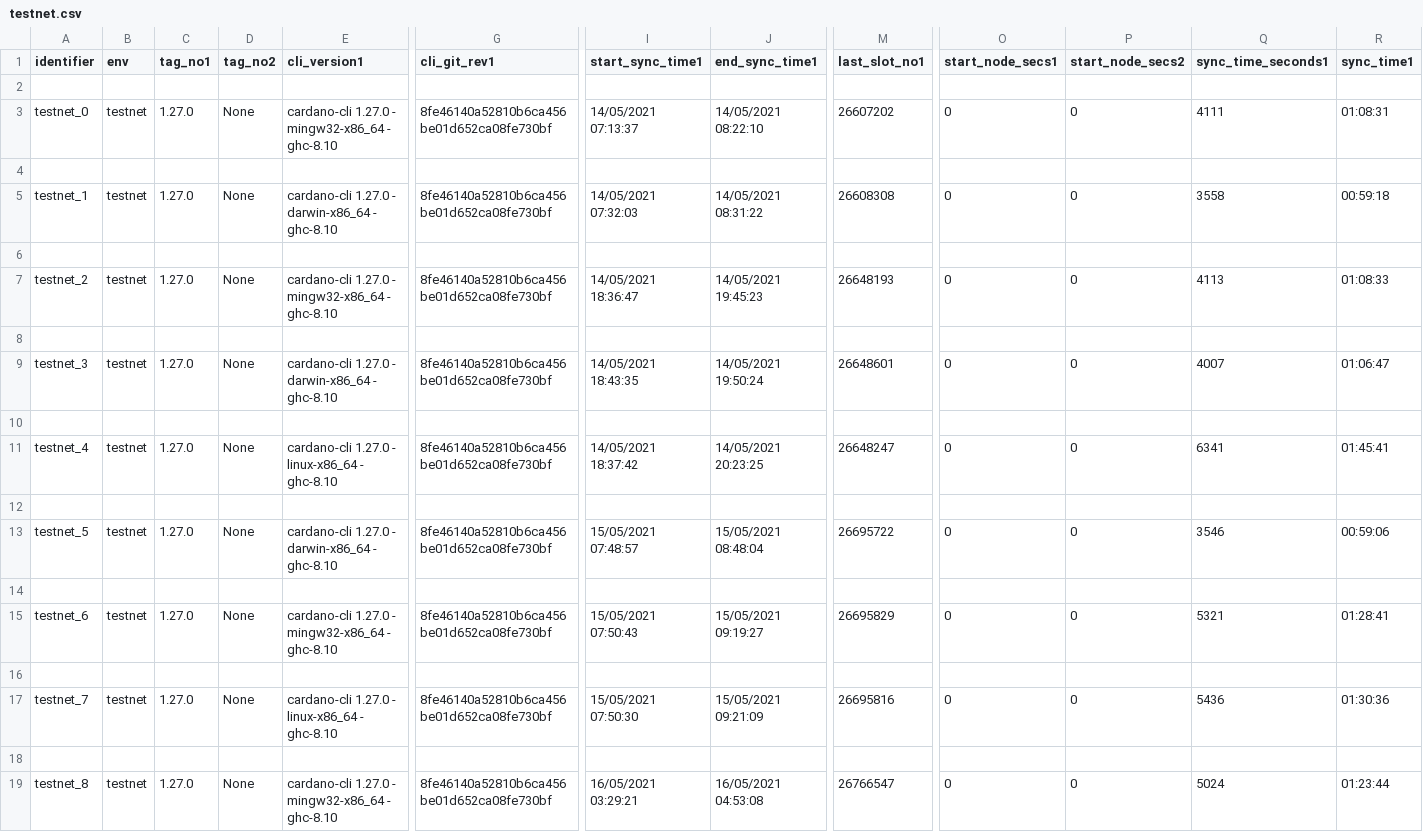
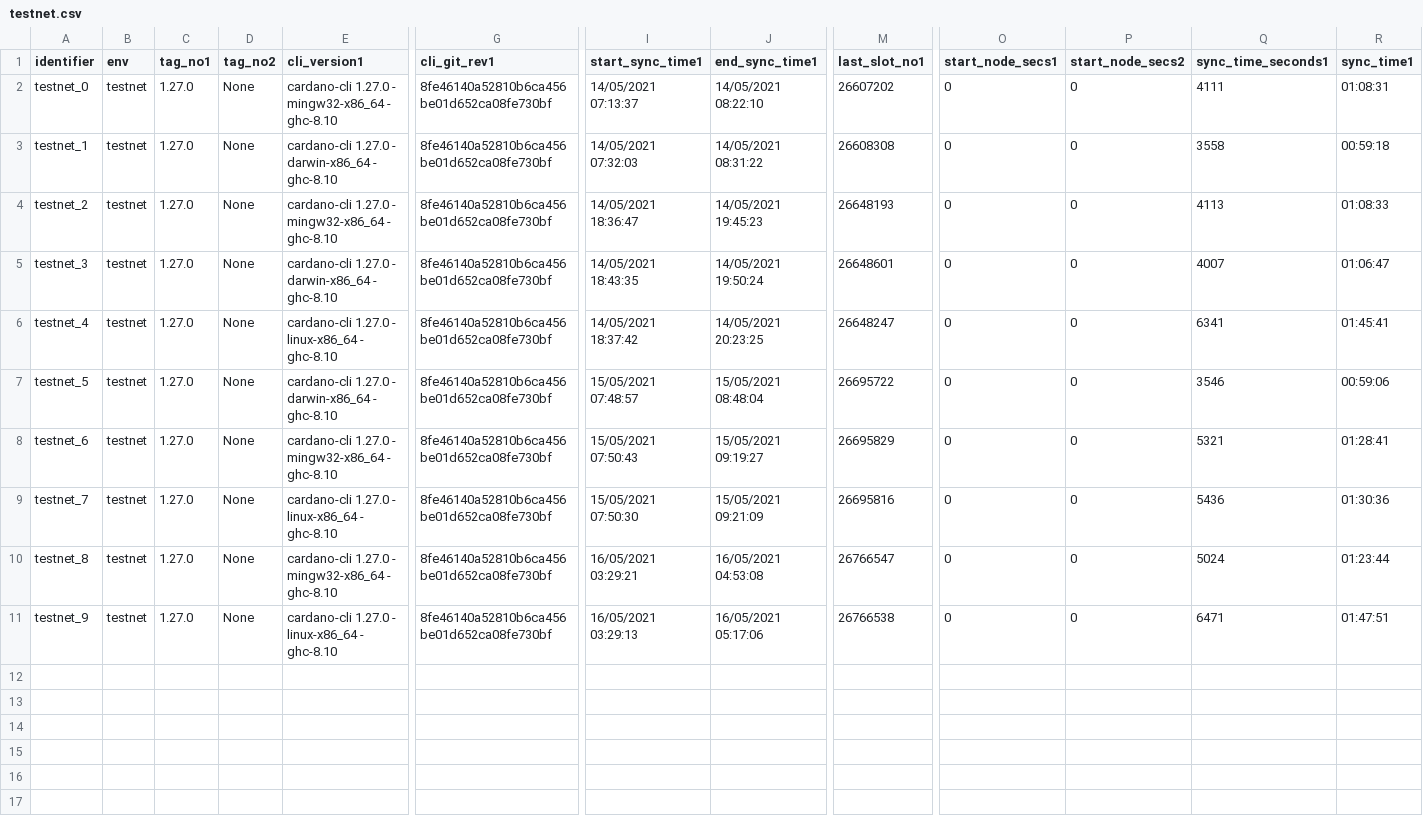
Before and after one commit to saratomaz/cardano-node-tests, a CSV file: sync_tests/csv_files/testnet.csv, drawn as a sheet; only a part is shown, gaps mark what is left out; removed rows and columns are numbered as before the commit, all else as after; rows hold the shown columns only; the diff names each change by its address in the sheet, - before the commit and + after, or states it on an @@ line.

```diff
--- a/sync_tests/csv_files/testnet.csv
+++ b/sync_tests/csv_files/testnet.csv
-row 2: (empty)
-row 4: (empty)
-row 6: (empty)
-row 8: (empty)
-row 10: (empty)
-row 12: (empty)
-row 14: (empty)
-row 16: (empty)
-row 18: (empty)
+row 11: testnet_9 | testnet | 1.27.0 | None | cardano-cli 1.27.0 - linux-x86_64 - ghc-8.10 | 8fe46140a52810b6ca456be01d652ca08fe730bf | 16/05/2021 03:29:13 | 16/05/2021 05:17:06 | 26766538 | 0 | 0 | 6471 | 01:47:51
```
Also changed, not shown: sync_tests/csv_files/testnet_epoch_duration.csv, 2 other files.
